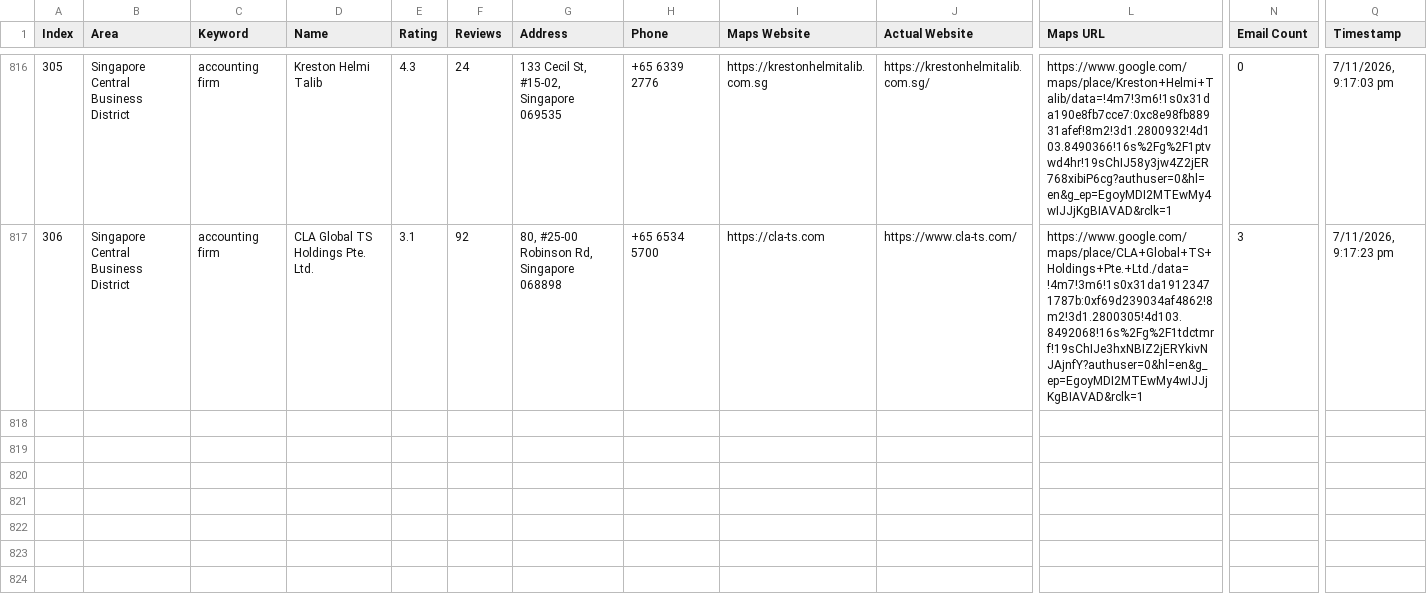
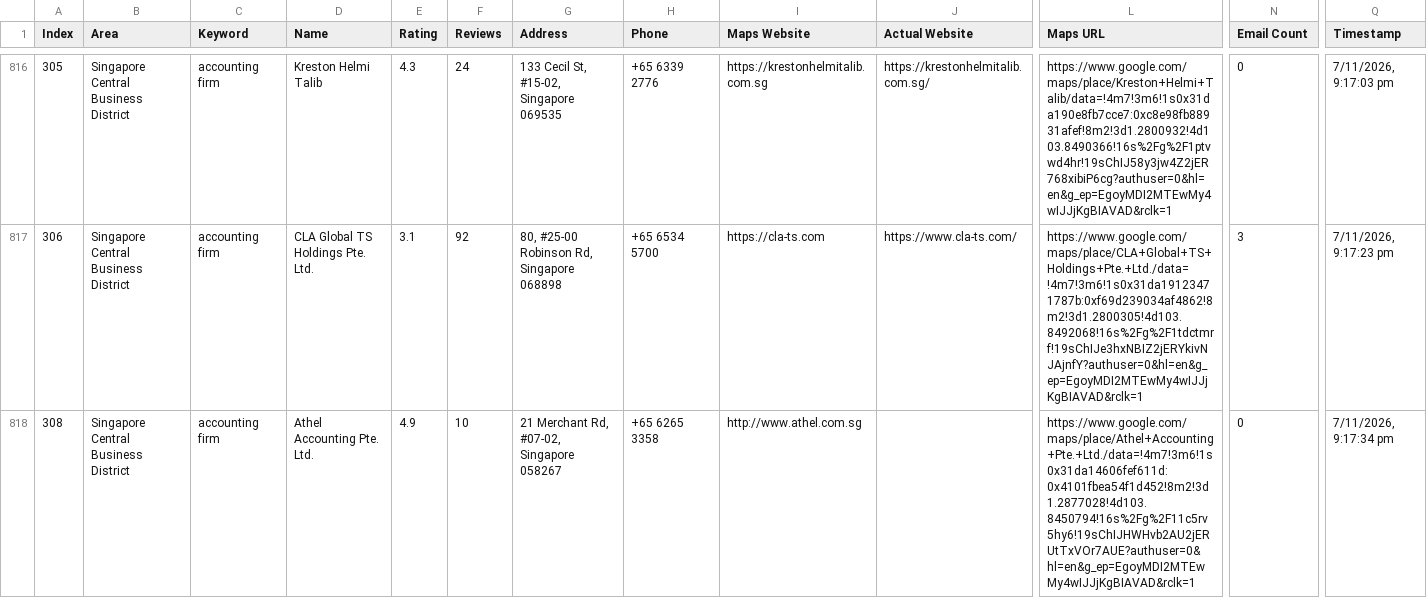
Before and after one commit to AhtehshamSanandwala/outreach-automation, a CSV file: digital_marketing_data.csv, drawn as a sheet; only a part is shown, gaps mark what is left out; rows hold the shown columns only; the diff names each change by its address in the sheet, - before the commit and + after, or states it on an @@ line.

Commit message:
auto: 2026-11-07T15:47:40.341Z

```diff
--- a/digital_marketing_data.csv
+++ b/digital_marketing_data.csv
+row 818: 308 | Singapore Central Business District | accounting firm | Athel Accounting Pte. Ltd. | 4.9 | 10 | 21 Merchant Rd, #07-02, Singapore 058267 | +65 6265 3358 | http://www.athel.com.sg |  | https://www.google.com/maps/place/Athel+Accounting+Pte.+Ltd./data=!4m7!3m6!1s0x31da14606fef611d:0x4101fbea54f1d452!8m2!3d1.2877028!4d103.8450794!16s%2Fg%2F11c5rv5hy6!19sChIJHWHvb2AU2jERUtTxVOr7AUE?authuser=0&hl=en&g_ep=EgoyMDI2MTEwMy4wIJJjKgBIAVAD&rclk=1 | 0 | 7/11/2026, 9:17:34 pm
```
